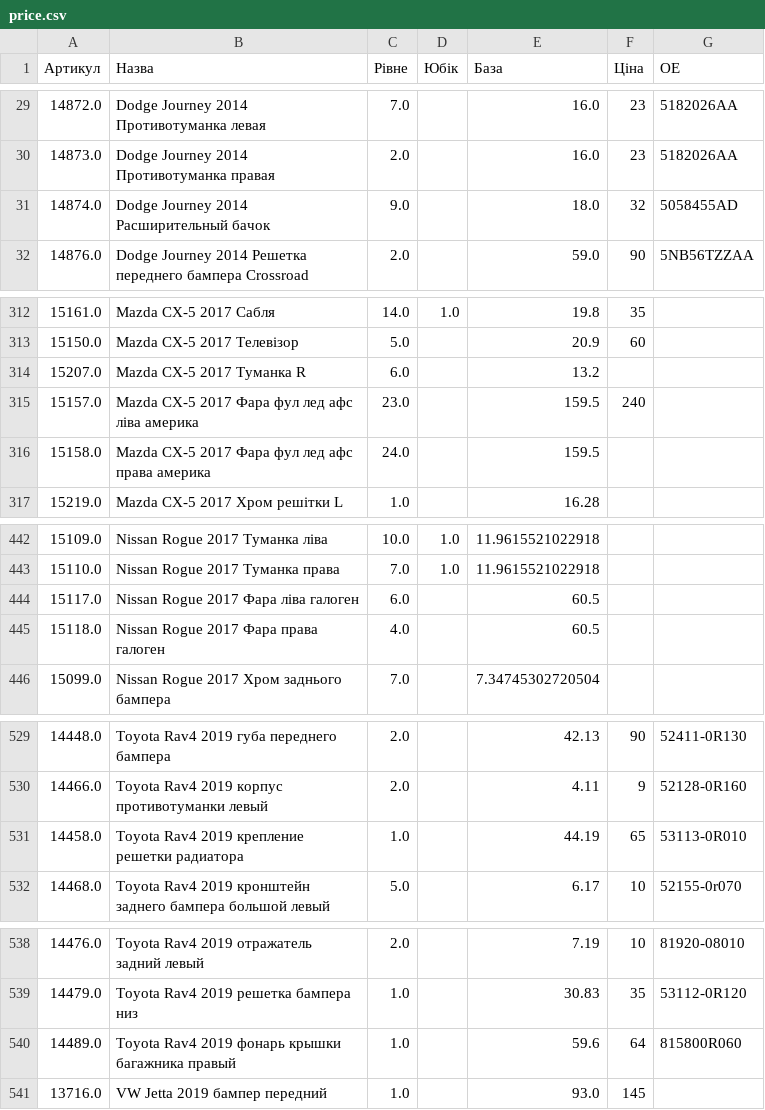
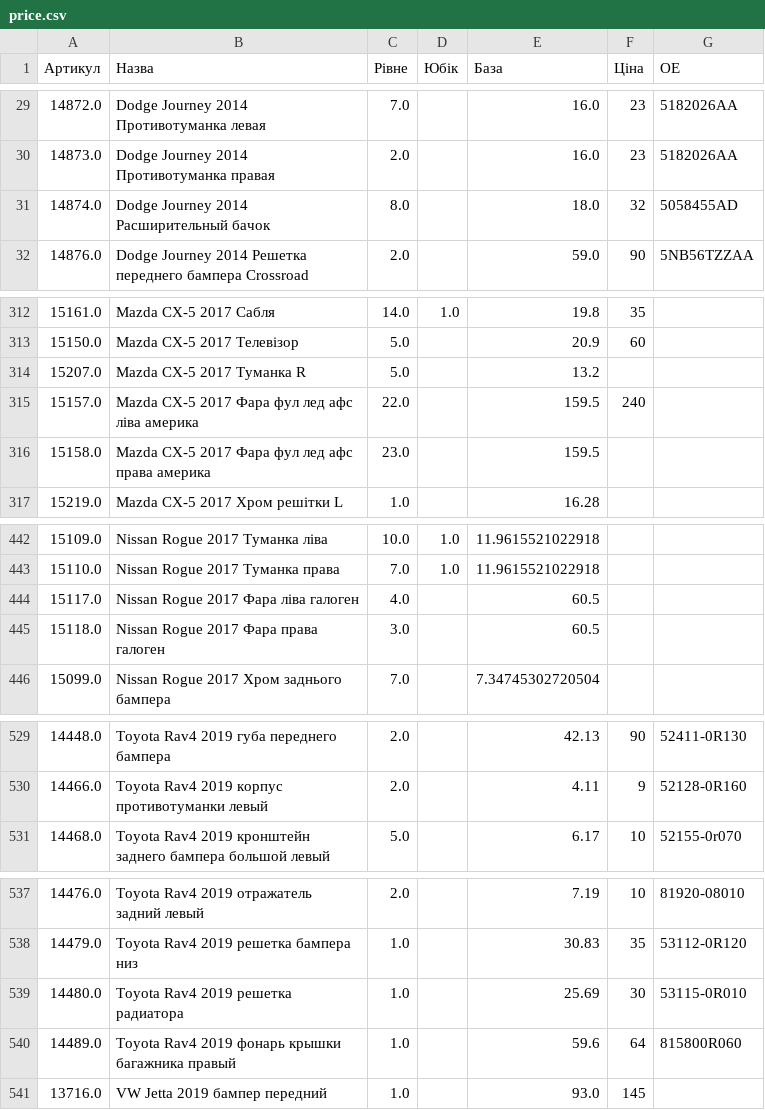
Before and after one commit to vladimircity/streamlitdepl, a CSV file: price.csv, drawn as a sheet; only a part is shown, gaps mark what is left out; the diff covers the shown part only.

Commit message:
price

```diff
--- a/price.csv
+++ b/price.csv
@@ -30,3 +30,3 @@
 14873.0,Dodge Journey 2014 Противотуманка правая,2.0, ,16.0,23,5182026AA
-14874.0,Dodge Journey 2014 Расширительный бачок,9.0, ,18.0,32,5058455AD
+14874.0,Dodge Journey 2014 Расширительный бачок,8.0, ,18.0,32,5058455AD
 14876.0,Dodge Journey 2014 Решетка переднего бампера Crossroad,2.0, ,59.0,90,5NB56TZZAA
@@ -322,5 +322,5 @@
 15150.0,Mazda CX-5 2017 Телевізор,5.0, ,20.9,60,
-15207.0,Mazda CX-5 2017 Туманка R,6.0, ,13.2,,
-15157.0,Mazda CX-5 2017 Фара фул лед афс ліва америка,23.0, ,159.5,240,
-15158.0,Mazda CX-5 2017 Фара фул лед афс права америка,24.0, ,159.5,,
+15207.0,Mazda CX-5 2017 Туманка R,5.0, ,13.2,,
+15157.0,Mazda CX-5 2017 Фара фул лед афс ліва америка,22.0, ,159.5,240,
+15158.0,Mazda CX-5 2017 Фара фул лед афс права америка,23.0, ,159.5,,
 15219.0,Mazda CX-5 2017 Хром решітки L,1.0, ,16.28,,
@@ -452,4 +452,4 @@
 15110.0,Nissan Rogue 2017 Туманка права,7.0,1.0,11.9615521022918,,
-15117.0,Nissan Rogue 2017 Фара ліва галоген,6.0, ,60.5,,
-15118.0,Nissan Rogue 2017 Фара права галоген,4.0, ,60.5,,
+15117.0,Nissan Rogue 2017 Фара ліва галоген,4.0, ,60.5,,
+15118.0,Nissan Rogue 2017 Фара права галоген,3.0, ,60.5,,
 15099.0,Nissan Rogue 2017 Хром заднього бампера,7.0, ,7.34745302720504,,
@@ -540,4 +540,2 @@
 14466.0,Toyota Rav4 2019 корпус противотуманки левый,2.0, ,4.11,9,52128-0R160
-14458.0,Toyota Rav4 2019 крепление решетки радиатора,1.0, ,44.19,65,"53113-0R010
-"
 14468.0,Toyota Rav4 2019 кронштейн заднего бампера большой левый,5.0, ,6.17,10,"52155-0r070
@@ -554,2 +552,3 @@
 14479.0,Toyota Rav4 2019 решетка бампера низ,1.0, ,30.83,35,53112-0R120
+14480.0,Toyota Rav4 2019 решетка радиатора,1.0, ,25.69,30,53115-0R010
 14489.0,Toyota Rav4 2019 фонарь крышки багажника правый,1.0, ,59.6,64,815800R060
```
Also changed, not shown: 5 edited cells elsewhere in this file.
